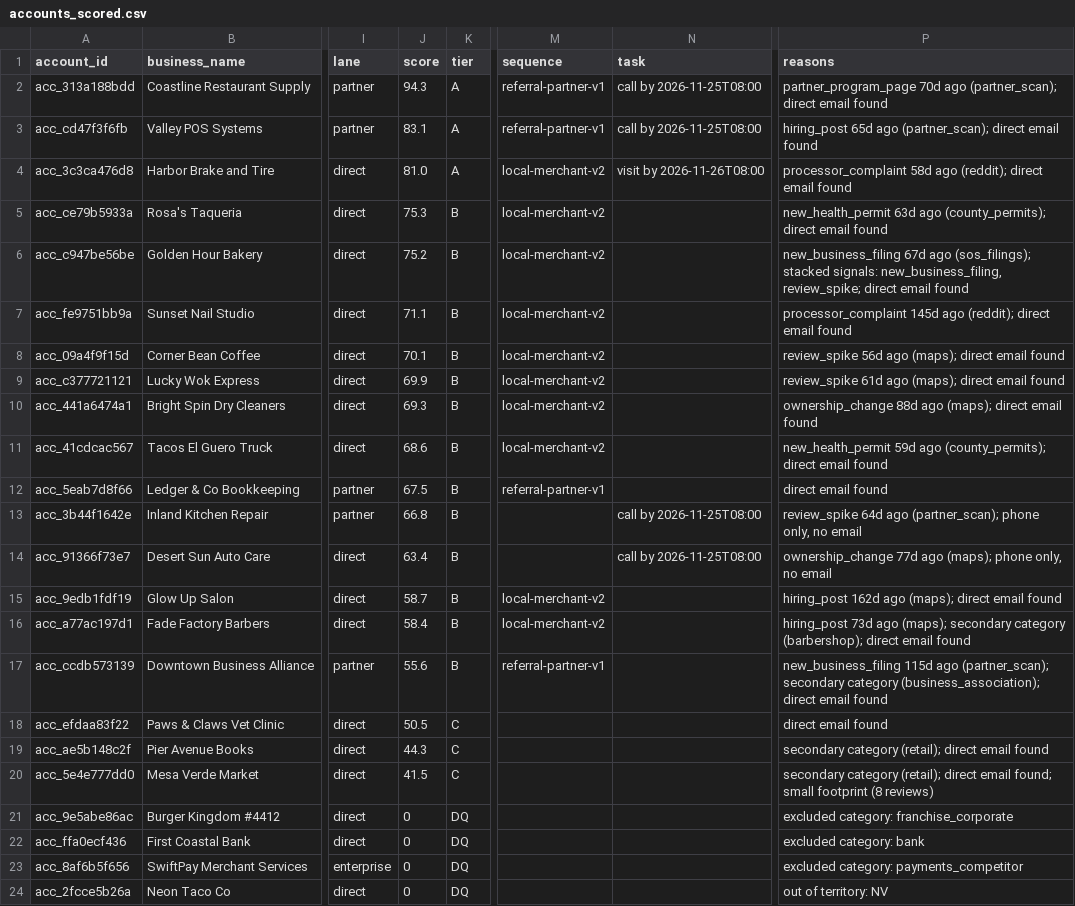
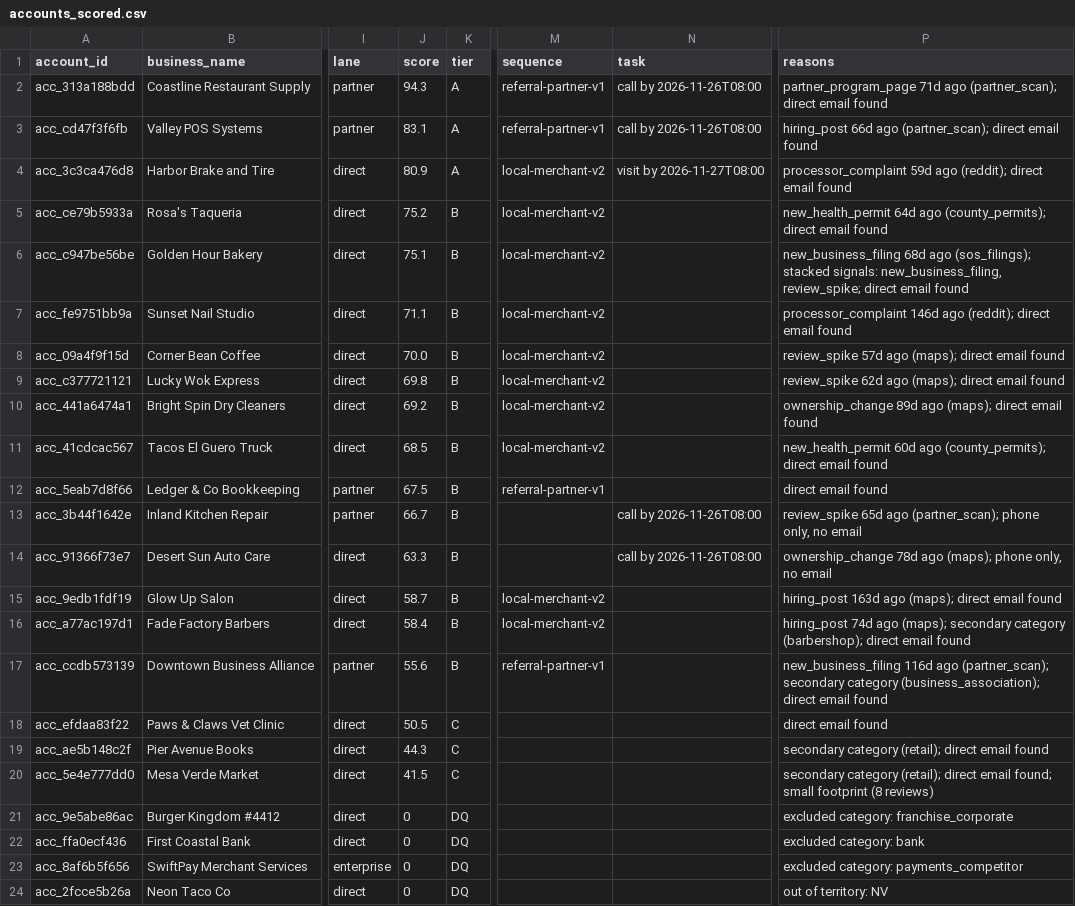
Before and after one commit to layllabs/gtm-engine, a CSV file: examples/output/accounts_scored.csv, drawn as a sheet; only a part is shown, gaps mark what is left out; the diff names each change by its address in the sheet, - before the commit and + after, or states it on an @@ line.

```diff
--- a/examples/output/accounts_scored.csv
+++ b/examples/output/accounts_scored.csv
-N2:N3 (task): call by 2026-11-25T08:00
+N2:N3 (task): call by 2026-11-26T08:00
-P2 (reasons): partner_program_page 70d ago (partner_scan);…
+P2 (reasons): partner_program_page 71d ago (partner_scan);…
-P3 (reasons): hiring_post 65d ago (partner_scan);…
+P3 (reasons): hiring_post 66d ago (partner_scan);…
-J4 (score): 81.0
+J4 (score): 80.9
-N4 (task): visit by 2026-11-26T08:00
+N4 (task): visit by 2026-11-27T08:00
-P4 (reasons): processor_complaint 58d ago (reddit);…
+P4 (reasons): processor_complaint 59d ago (reddit);…
-J5 (score): 75.3
+J5 (score): 75.2
-P5 (reasons): new_health_permit 63d ago (county_permits);…
+P5 (reasons): new_health_permit 64d ago (county_permits);…
-J6 (score): 75.2
+J6 (score): 75.1
-P6 (reasons): new_business_filing 67d ago (sos_filings);…
+P6 (reasons): new_business_filing 68d ago (sos_filings);…
-P7 (reasons): processor_complaint 145d ago (reddit);…
+P7 (reasons): processor_complaint 146d ago (reddit);…
-J8 (score): 70.1
+J8 (score): 70.0
-P8 (reasons): review_spike 56d ago (maps);…
+P8 (reasons): review_spike 57d ago (maps);…
-J9 (score): 69.9
+J9 (score): 69.8
-P9 (reasons): review_spike 61d ago (maps);…
+P9 (reasons): review_spike 62d ago (maps);…
-J10 (score): 69.3
+J10 (score): 69.2
-P10 (reasons): ownership_change 88d ago (maps);…
+P10 (reasons): ownership_change 89d ago (maps);…
-J11 (score): 68.6
+J11 (score): 68.5
-P11 (reasons): new_health_permit 59d ago (county_permits);…
+P11 (reasons): new_health_permit 60d ago (county_permits);…
-J13 (score): 66.8
+J13 (score): 66.7
-N13:N14 (task): call by 2026-11-25T08:00
+N13:N14 (task): call by 2026-11-26T08:00
-P13 (reasons): review_spike 64d ago (partner_scan);…
+P13 (reasons): review_spike 65d ago (partner_scan);…
-J14 (score): 63.4
+J14 (score): 63.3
-P14 (reasons): ownership_change 77d ago (maps);…
+P14 (reasons): ownership_change 78d ago (maps);…
-P15 (reasons): hiring_post 162d ago (maps);…
+P15 (reasons): hiring_post 163d ago (maps);…
-P16 (reasons): hiring_post 73d ago (maps);…
+P16 (reasons): hiring_post 74d ago (maps);…
-P17 (reasons): new_business_filing 115d ago (partner_scan);…
+P17 (reasons): new_business_filing 116d ago (partner_scan);…
```
Also changed, not shown: 3 other files.
